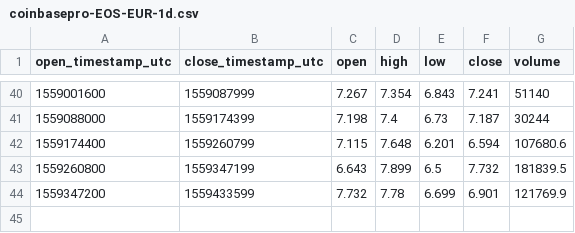
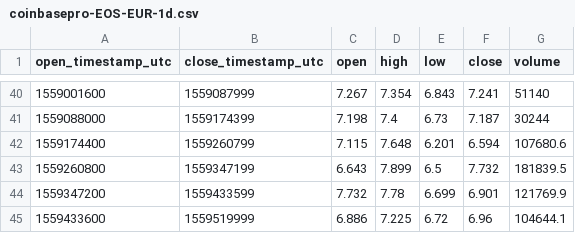
Before and after one commit to cryptobigbro/coinbasepro-EOS-EUR, a CSV file: coinbasepro-EOS-EUR-1d.csv, drawn as a sheet; only a part is shown, gaps mark what is left out.

```diff
--- a/coinbasepro-EOS-EUR-1d.csv
+++ b/coinbasepro-EOS-EUR-1d.csv
@@ -44 +44,2 @@ open_timestamp_utc,close_timestamp_utc,open,high,low,close,volume
 1559347200,1559433599,7.732,7.78,6.699,6.901,121769.9
+1559433600,1559519999,6.886,7.225,6.72,6.96,104644.1
```
Also changed, not shown: coinbasepro-EOS-EUR-1h.csv, coinbasepro-EOS-EUR-1m.csv.
